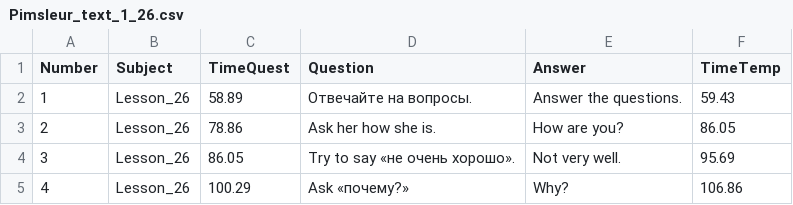
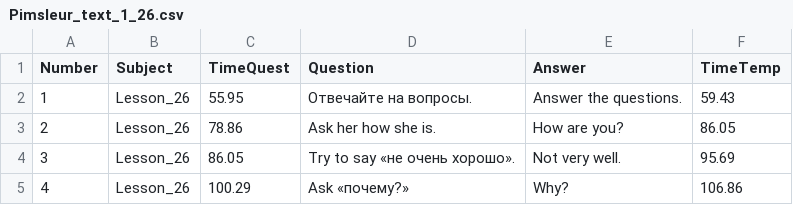
Before and after one commit to peleidmju/English, a CSV file: PimsleurNew/First/Pimsleur_text_1_26.csv, drawn as a sheet; only a part is shown.

```diff
--- a/PimsleurNew/First/Pimsleur_text_1_26.csv
+++ b/PimsleurNew/First/Pimsleur_text_1_26.csv
@@ -1,3 +1,3 @@
 Number,Subject,TimeQuest,Question,Answer,TimeTemp
-1,Lesson_26,58.89,Отвечайте на вопросы.,Answer the questions.,59.43
+1,Lesson_26,55.95,Отвечайте на вопросы.,Answer the questions.,59.43
 2,Lesson_26,78.86,Ask her how she is.,How are you?,86.05
```
Also changed, not shown: 2 other files.
